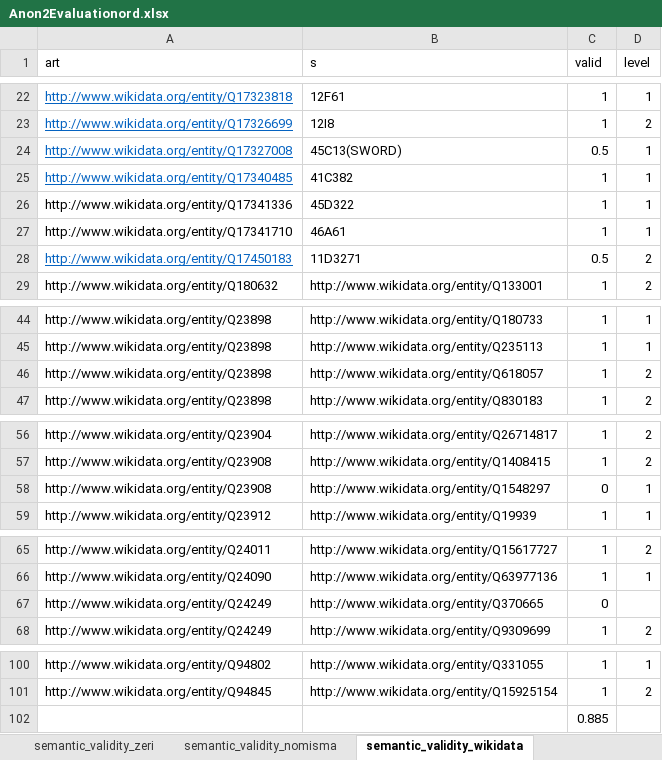
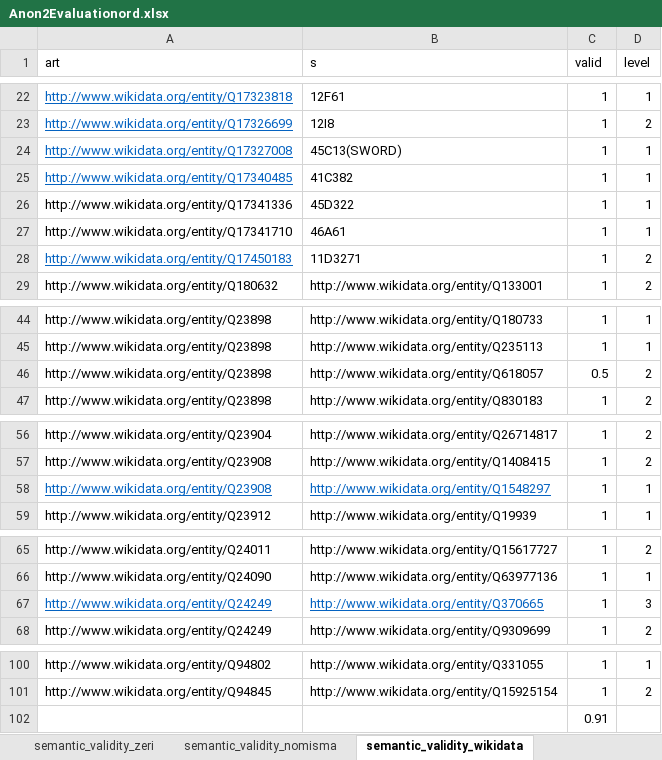
Before and after one commit to SofiBar/ArtGraphsLandscapeAnalysis, an Excel workbook: semantic_validity_sample/Anon2Evaluationord.xlsx, sheet semantic_validity_wikidata, drawn as a sheet; only a part is shown, gaps mark what is left out; values as stored, in another font and other column widths than the file's, no borders; the diff names each change by its address in the sheet, - before the commit and + after, or states it on an @@ line.

```diff
--- a/semantic_validity_sample/Anon2Evaluationord.xlsx (sheet semantic_validity_wikidata)
+++ b/semantic_validity_sample/Anon2Evaluationord.xlsx (sheet semantic_validity_wikidata)
-C24 (valid): 0.5
+C24 (valid): 1
-C28 (valid): 0.5
+C28 (valid): 1
-C46 (valid): 1
+C46 (valid): 0.5
@@ A58:B58 underline: off → on, text colour: black → #0563C1 @@
-C58 (valid): 0
+C58 (valid): 1
@@ A67:B67 underline: off → on, text colour: black → #0563C1 @@
-C67 (valid): 0
+C67 (valid): 1
-D67 (level): (empty)
+D67 (level): 3
-C102 (valid): 0.885
+C102 (valid): 0.91
```
Also changed, not shown: 1 other file.
